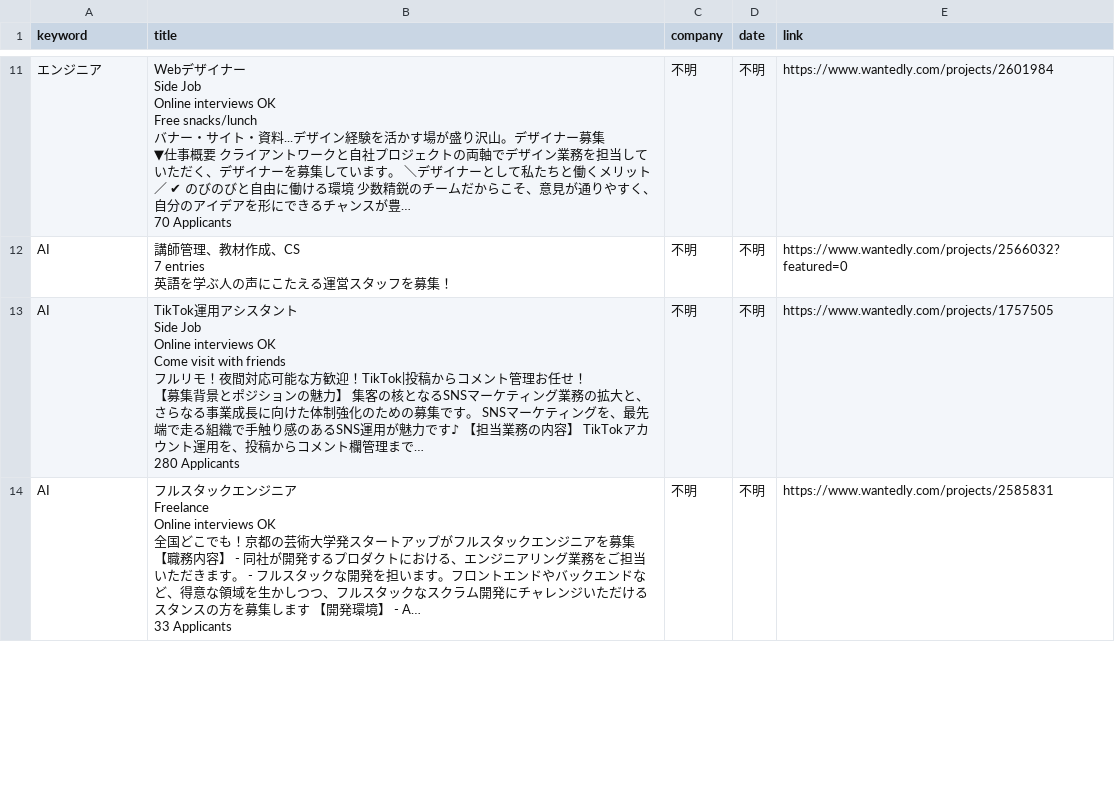
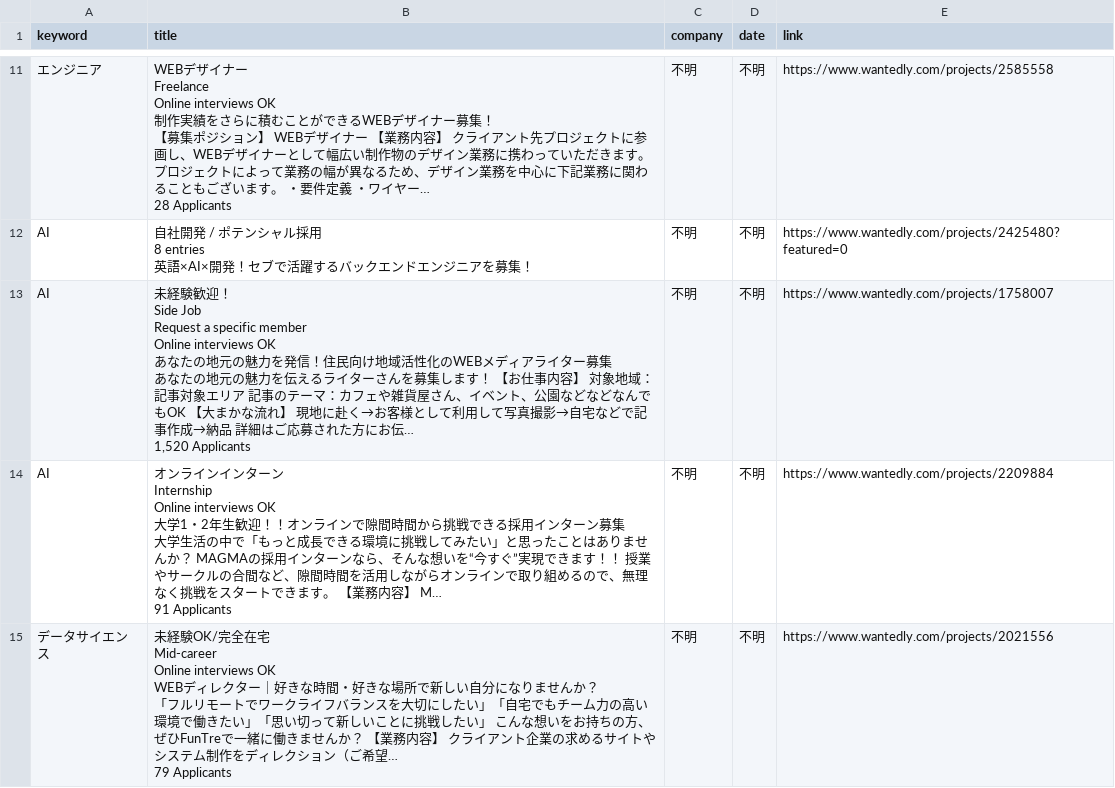
Before and after one commit to laurus8912128101-afk/job-dashboard, a CSV file: wantedly_jobs.csv, drawn as a sheet; only a part is shown, gaps mark what is left out; ↵ is a line break in a cell; the diff covers the shown part only; the diff names each change by its address in the sheet, - before the commit and + after, or states it on an @@ line.

Commit message:
update jobs

```diff
--- a/wantedly_jobs.csv
+++ b/wantedly_jobs.csv
-B11 (title): Webデザイナー ↵ Side Job ↵ Online interviews OK ↵ Free snacks/lunch ↵ バナー・サイト・資料...デザイン経験を活かす場が盛り沢山。デザイナー募集 ↵ ▼仕事概要 クライアントワークと自社プロジェクトの両軸でデザイン業務を担当していただく、デザイナーを募集しています。 ＼デザイナーとして私たちと働くメリット／ ✔ のびのびと自由に働ける環境 少数精鋭のチームだからこそ、意見が通りやすく、自分のアイデアを形にできるチャンスが豊… ↵ 70 Applicants
+B11 (title): WEBデザイナー ↵ Freelance ↵ Online interviews OK ↵ 制作実績をさらに積むことができるWEBデザイナー募集！ ↵ 【募集ポジション】 WEBデザイナー 【業務内容】 クライアント先プロジェクトに参画し、WEBデザイナーとして幅広い制作物のデザイン業務に携わっていただきます。 プロジェクトによって業務の幅が異なるため、デザイン業務を中心に下記業務に関わることもございます。 ・要件定義 ・ワイヤー… ↵ 28 Applicants
-E11 (link): https://www.wantedly.com/projects/2601984
+E11 (link): https://www.wantedly.com/projects/2585558
-B12 (title): 講師管理、教材作成、CS ↵ 7 entries ↵ 英語を学ぶ人の声にこたえる運営スタッフを募集！
+B12 (title): 自社開発 / ポテンシャル採用 ↵ 8 entries ↵ 英語×AI×開発！セブで活躍するバックエンドエンジニアを募集！
-E12 (link): https://www.wantedly.com/projects/2566032?featured=0
+E12 (link): https://www.wantedly.com/projects/2425480?featured=0
-B13 (title): TikTok運用アシスタント ↵ Side Job ↵ Online interviews OK ↵ Come visit with friends ↵ フルリモ！夜間対応可能な方歓迎！TikTok|投稿からコメント管理お任せ！ ↵ 【募集背景とポジションの魅力】 集客の核となるSNSマーケティング業務の拡大と、さらなる事業成長に向けた体制強化のための募集です。 SNSマーケティングを、最先端で走る組織で手触り感のあるSNS運用が魅力です♪ 【担当業務の内容】 TikTokアカウント運用を、投稿からコメント欄管理まで… ↵ 280 Applicants
+B13 (title): 未経験歓迎！ ↵ Side Job ↵ Request a specific member ↵ Online interviews OK ↵ あなたの地元の魅力を発信！住民向け地域活性化のWEBメディアライター募集 ↵ あなたの地元の魅力を伝えるライターさんを募集します！ 【お仕事内容】 対象地域：記事対象エリア 記事のテーマ：カフェや雑貨屋さん、イベント、公園などなどなんでもOK 【大まかな流れ】 現地に赴く→お客様として利用して写真撮影→自宅などで記事作成→納品 詳細はご応募された方にお伝… ↵ 1,520 Applicants
-E13 (link): https://www.wantedly.com/projects/1757505
+E13 (link): https://www.wantedly.com/projects/1758007
-B14 (title): フルスタックエンジニア ↵ Freelance ↵ Online interviews OK ↵ 全国どこでも！京都の芸術大学発スタートアップがフルスタックエンジニアを募集 ↵ 【職務内容】 - 同社が開発するプロダクトにおける、エンジニアリング業務をご担当いただきます。 - フルスタックな開発を担います。フロントエンドやバックエンドなど、得意な領域を生かしつつ、フルスタックなスクラム開発にチャレンジいただけるスタンスの方を募集します 【開発環境】 - A… ↵ 33 Applicants
+B14 (title): オンラインインターン ↵ Internship ↵ Online interviews OK ↵ 大学1・2年生歓迎！！オンラインで隙間時間から挑戦できる採用インターン募集 ↵ 大学生活の中で「もっと成長できる環境に挑戦してみたい」と思ったことはありませんか？ MAGMAの採用インターンなら、そんな想いを“今すぐ”実現できます！！ 授業やサークルの合間など、隙間時間を活用しながらオンラインで取り組めるので、無理なく挑戦をスタートできます。 【業務内容】 M… ↵ 91 Applicants
-E14 (link): https://www.wantedly.com/projects/2585831
+E14 (link): https://www.wantedly.com/projects/2209884
+row 15: データサイエンス | 未経験OK/完全在宅 ↵ Mid-career ↵ Online interviews OK ↵ WEBディレクター｜好きな時間・好きな場所で新しい自分になりませんか？ ↵ 「フルリモートでワークライフバランスを大切にしたい」「自宅でもチーム力の高い環境で働きたい」「思い切って新しいことに挑戦したい」 こんな想いをお持ちの方、ぜひFunTreで一緒に働きませんか？ 【業務内容】 クライアント企業の求めるサイトやシステム制作をディレクション（ご希望… ↵ 79 Applicants | 不明 | 不明 | https://www.wantedly.com/projects/2021556
```
Also changed, not shown: 5 added rows, 1 removed row and 17 edited cells elsewhere in this file.
